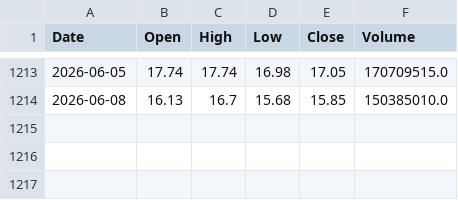
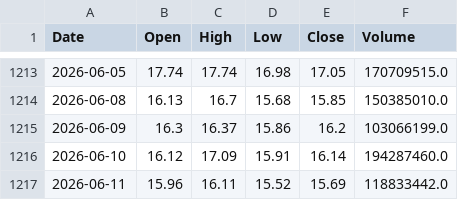
Before and after one commit to Beileian/trading-agents, a CSV file: logs/cache/000066.SZ-YFin-data-2021-06-04-2026-06-04.csv, drawn as a sheet; only a part is shown, gaps mark what is left out.

```diff
--- a/logs/cache/000066.SZ-YFin-data-2021-06-04-2026-06-04.csv
+++ b/logs/cache/000066.SZ-YFin-data-2021-06-04-2026-06-04.csv
@@ -1214 +1214,4 @@ Date,Open,High,Low,Close,Volume
 2026-06-08,16.13,16.7,15.68,15.85,150385010.0
+2026-06-09,16.3,16.37,15.86,16.2,103066199.0
+2026-06-10,16.12,17.09,15.91,16.14,194287460.0
+2026-06-11,15.96,16.11,15.52,15.69,118833442.0
```
Also changed, not shown: logs/cache/000300.SH-YFin-data-2021-06-04-2026-06-04.csv, logs/cache/600036.SS-YFin-data-2021-06-04-2026-06-09.csv, 22 other files.
